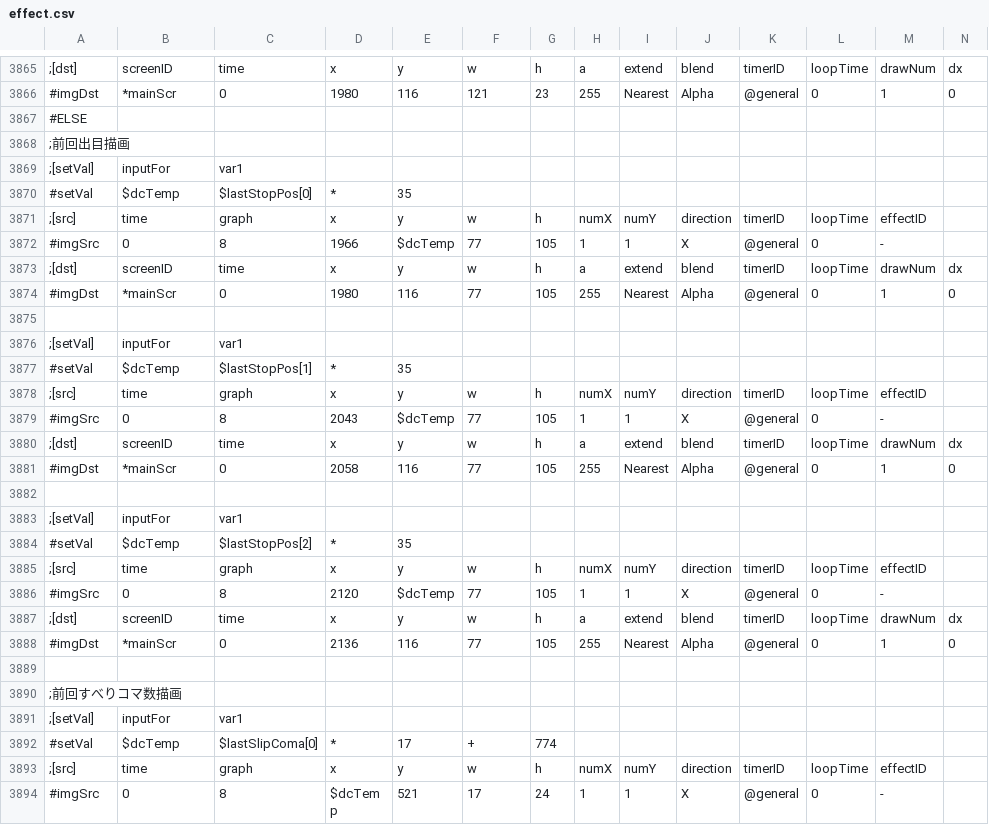
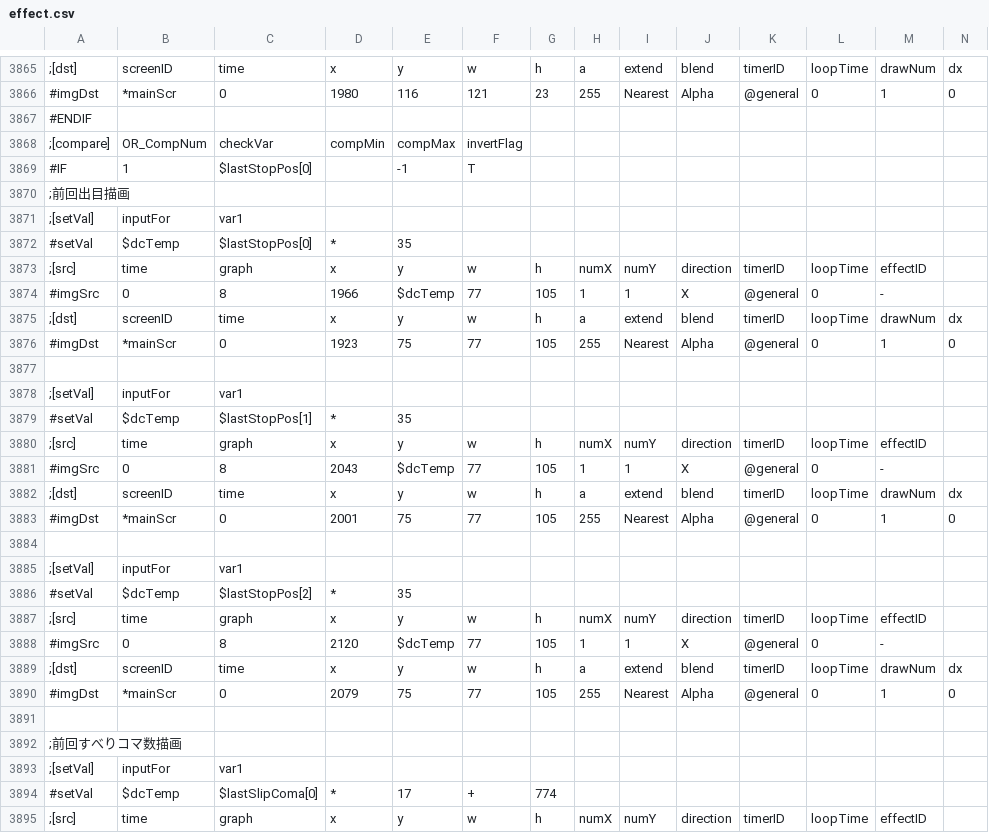
Before and after one commit to M1spark20/TriSpark_Slot_VC2019, a CSV file: TriSpark_Slot/data/csv/effect.csv, drawn as a sheet; only a part is shown, gaps mark what is left out; the shorter side is filled out with more unchanged rows; addresses are those after the commit; rows hold the shown columns only; the diff names each change by its address in the sheet, - before the commit and + after, or states it on an @@ line.

```diff
--- a/TriSpark_Slot/data/csv/effect.csv
+++ b/TriSpark_Slot/data/csv/effect.csv
-A3867: #ELSE
+A3867: #ENDIF
+row 3868: ;[compare] | OR_CompNum | checkVar | compMin | compMax | invertFlag
+row 3869: #IF | 1 | $lastStopPos[0] |  | -1 | T
-D3876: 1980
+D3876: 1923
-E3876: 116
+E3876: 75
-D3883: 2058
+D3883: 2001
-E3883: 116
+E3883: 75
-D3890: 2136
+D3890: 2079
-E3890: 116
+E3890: 75
```
Also changed, not shown: 2 other files.
